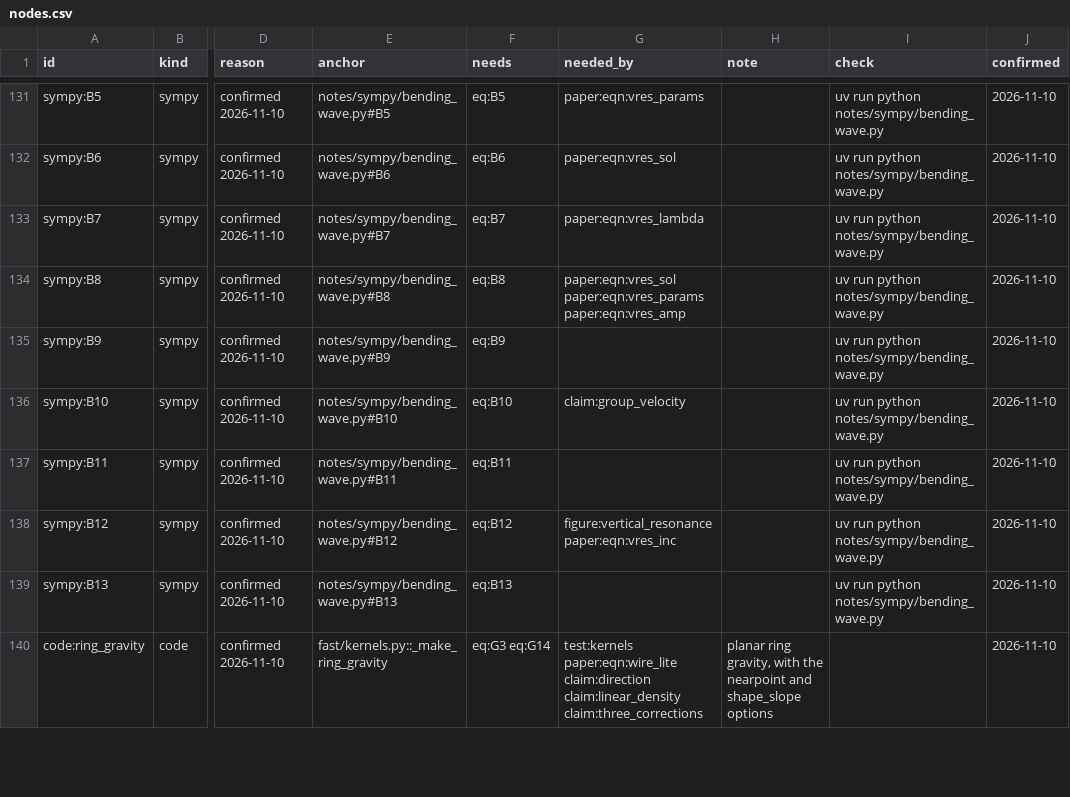
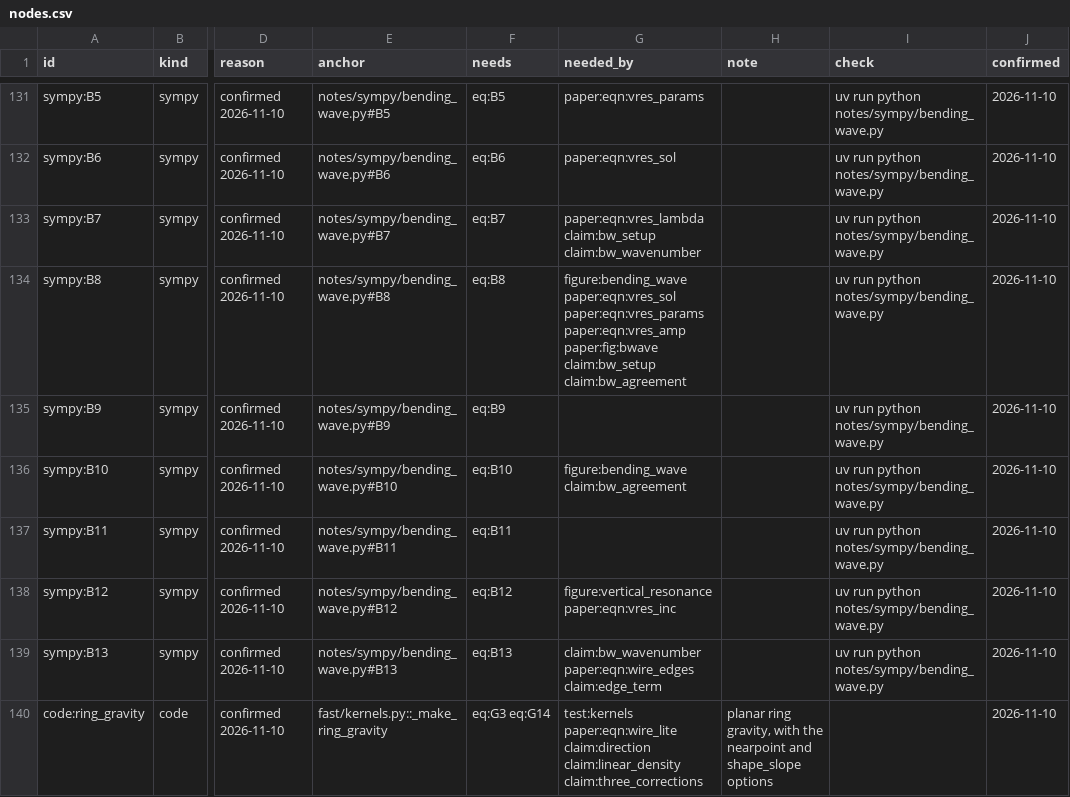
Before and after one commit to joehahn/epi_int_3d, a CSV file: notes/ledger/nodes.csv, drawn as a sheet; only a part is shown, gaps mark what is left out; the diff covers the shown part only; the diff names each change by its address in the sheet, - before the commit and + after, or states it on an @@ line.

```diff
--- a/notes/ledger/nodes.csv
+++ b/notes/ledger/nodes.csv
-G133 (needed_by): paper:eqn:vres_lambda
+G133 (needed_by): paper:eqn:vres_lambda claim:bw_setup claim:bw_wavenumber
-G134 (needed_by): paper:eqn:vres_sol paper:eqn:vres_params paper:eqn:vres_amp
+G134 (needed_by): figure:bending_wave paper:eqn:vres_sol paper:eqn:vres_params paper:eqn:vres_amp paper:fig:bwave claim:bw_setup claim:bw_agreement
-G136 (needed_by): claim:group_velocity
+G136 (needed_by): figure:bending_wave claim:bw_agreement
-G139 (needed_by): (empty)
+G139 (needed_by): claim:bw_wavenumber paper:eqn:wire_edges claim:edge_term
```
Also changed, not shown: 10 added rows, 1 removed row and 19 edited cells elsewhere in this file, notes/ledger/costs.csv, 13 other files.
